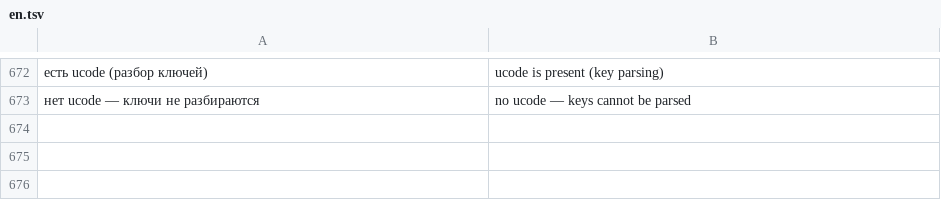
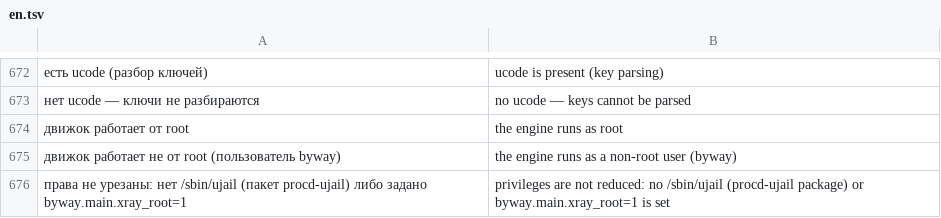
Before and after one commit to tomon-one/byway, a TSV file: lang/en.tsv, drawn as a sheet; only a part is shown, gaps mark what is left out; the diff names each change by its address in the sheet, - before the commit and + after, or states it on an @@ line.

Commit message:
Xray не от root (ujail, два права), панели -- только её команды; исходники по каталогам

```diff
--- a/lang/en.tsv
+++ b/lang/en.tsv
+row 674: движок работает от root | the engine runs as root
+row 675: движок работает не от root (пользователь byway) | the engine runs as a non-root user (byway)
+row 676: права не урезаны: нет /sbin/ujail (пакет procd-ujail) либо задано byway.main.xray_root=1 | privileges are not reduced: no /sbin/ujail (procd-ujail package) or byway.main.xray_root=1 is set
```
Also changed, not shown: 46 other files.
